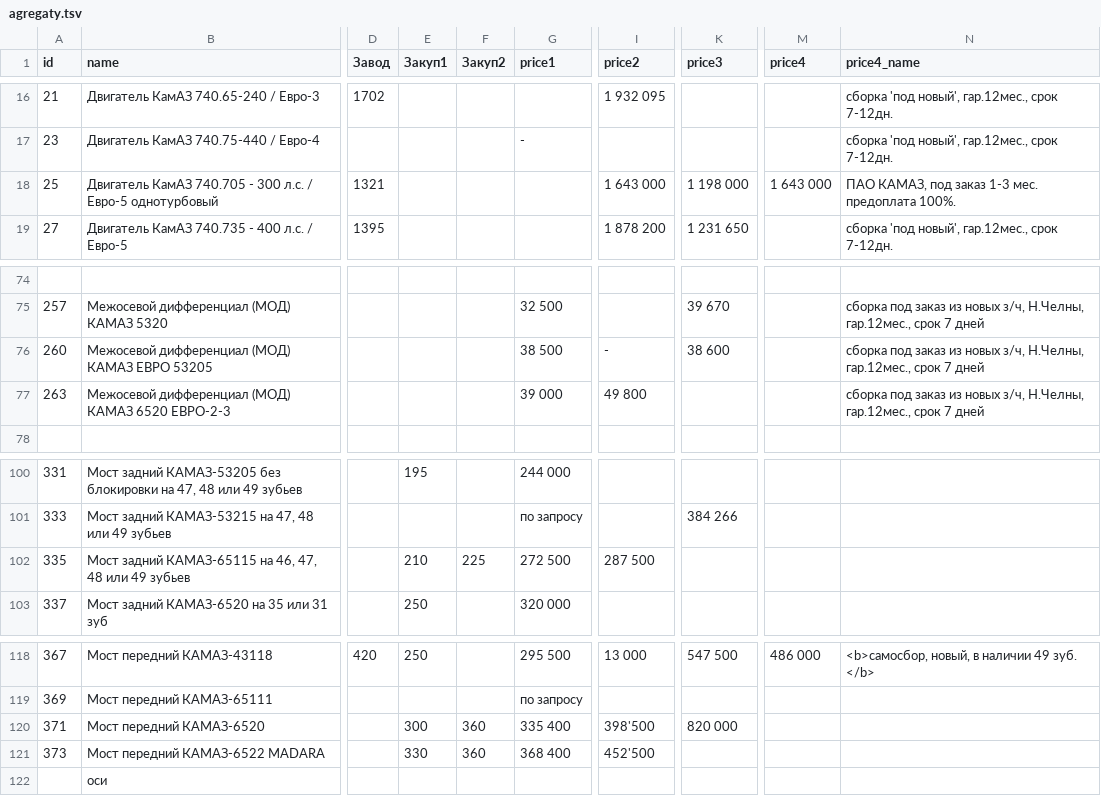
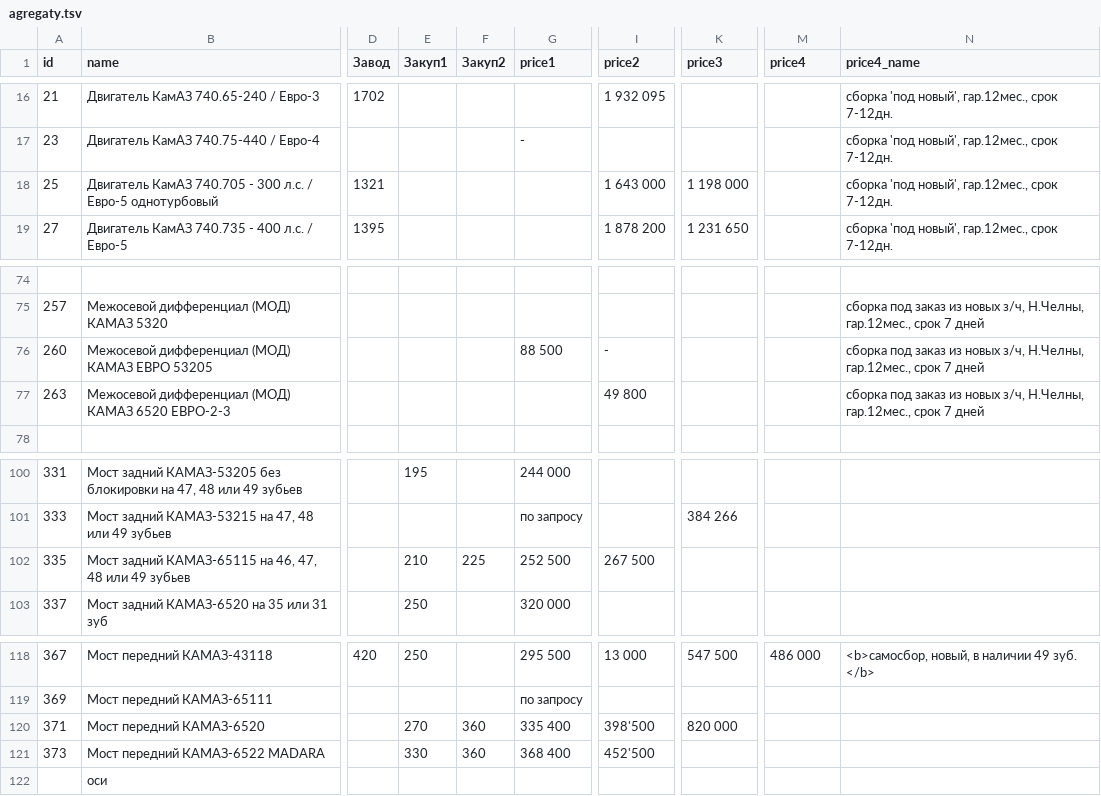
Before and after one commit to reesly/zap-kam, a TSV file: data/agregaty.tsv, drawn as a sheet; only a part is shown, gaps mark what is left out; the diff covers the shown part only; the diff names each change by its address in the sheet, - before the commit and + after, or states it on an @@ line.

```diff
--- a/data/agregaty.tsv
+++ b/data/agregaty.tsv
-M18 (price4): 1 643 000
+M18 (price4): (empty)
-N18 (price4_name): ПАО КАМАЗ, под заказ 1-3 мес. предоплата 100%.
+N18 (price4_name): сборка 'под новый', гар.12мес., срок 7-12дн.
-G75 (price1): 32 500
+G75 (price1): (empty)
-K75 (price3): 39 670
+K75 (price3): (empty)
-G76 (price1): 38 500
+G76 (price1): 88 500
-K76 (price3): 38 600
+K76 (price3): (empty)
-G77 (price1): 39 000
+G77 (price1): (empty)
-G102 (price1): 272 500
+G102 (price1): 252 500
-I102 (price2): 287 500
+I102 (price2): 267 500
-E120 (Закуп1): 300
+E120 (Закуп1): 270
```
Also changed, not shown: 30 edited cells elsewhere in this file.
